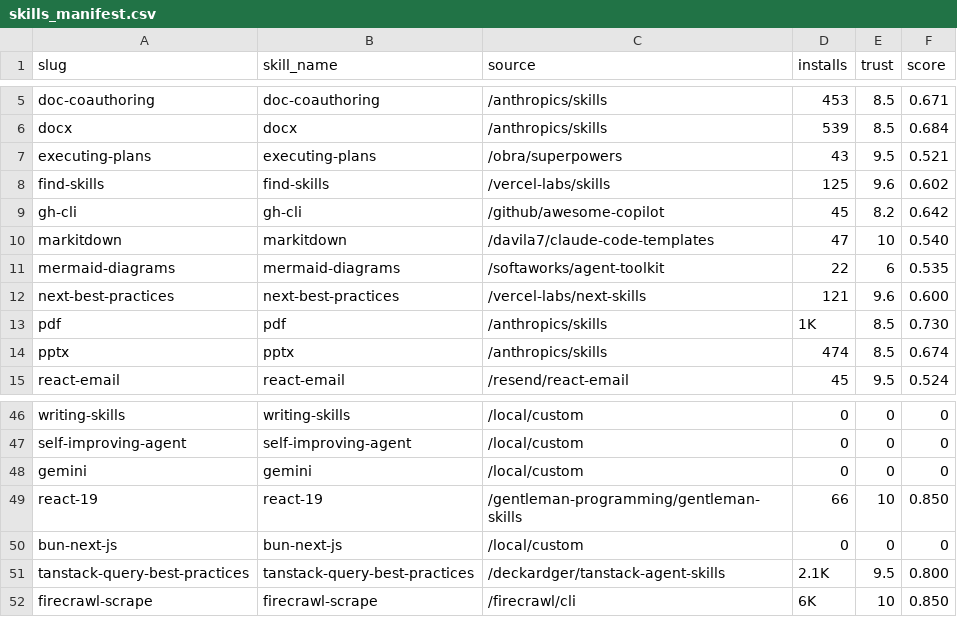
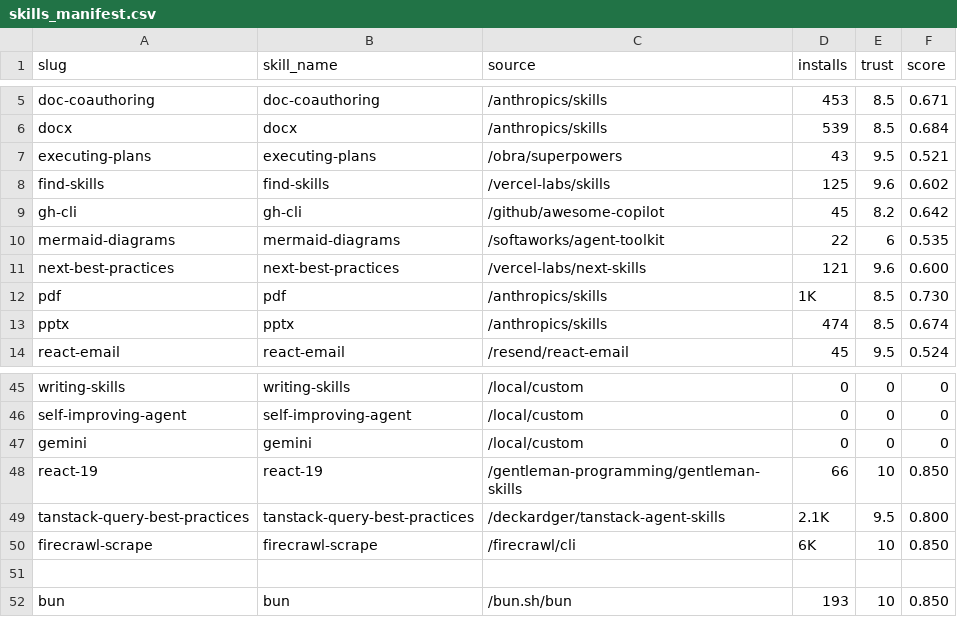
Before and after one commit to LouisLau-art/multi-agent-skills-catalog, a CSV file: skills_manifest.csv, drawn as a sheet; only a part is shown, gaps mark what is left out; removed rows and columns are numbered as before the commit, all else as after; the diff names each change by its address in the sheet, - before the commit and + after, or states it on an @@ line.

```diff
--- a/skills_manifest.csv
+++ b/skills_manifest.csv
-row 10: markitdown | markitdown | /davila7/claude-code-templates | 47 | 10 | 0.540
-row 50: bun-next-js | bun-next-js | /local/custom | 0 | 0 | 0
+row 51: (empty)
+row 52: bun | bun | /bun.sh/bun | 193 | 10 | 0.850
```
Also changed, not shown: 8 other files.
